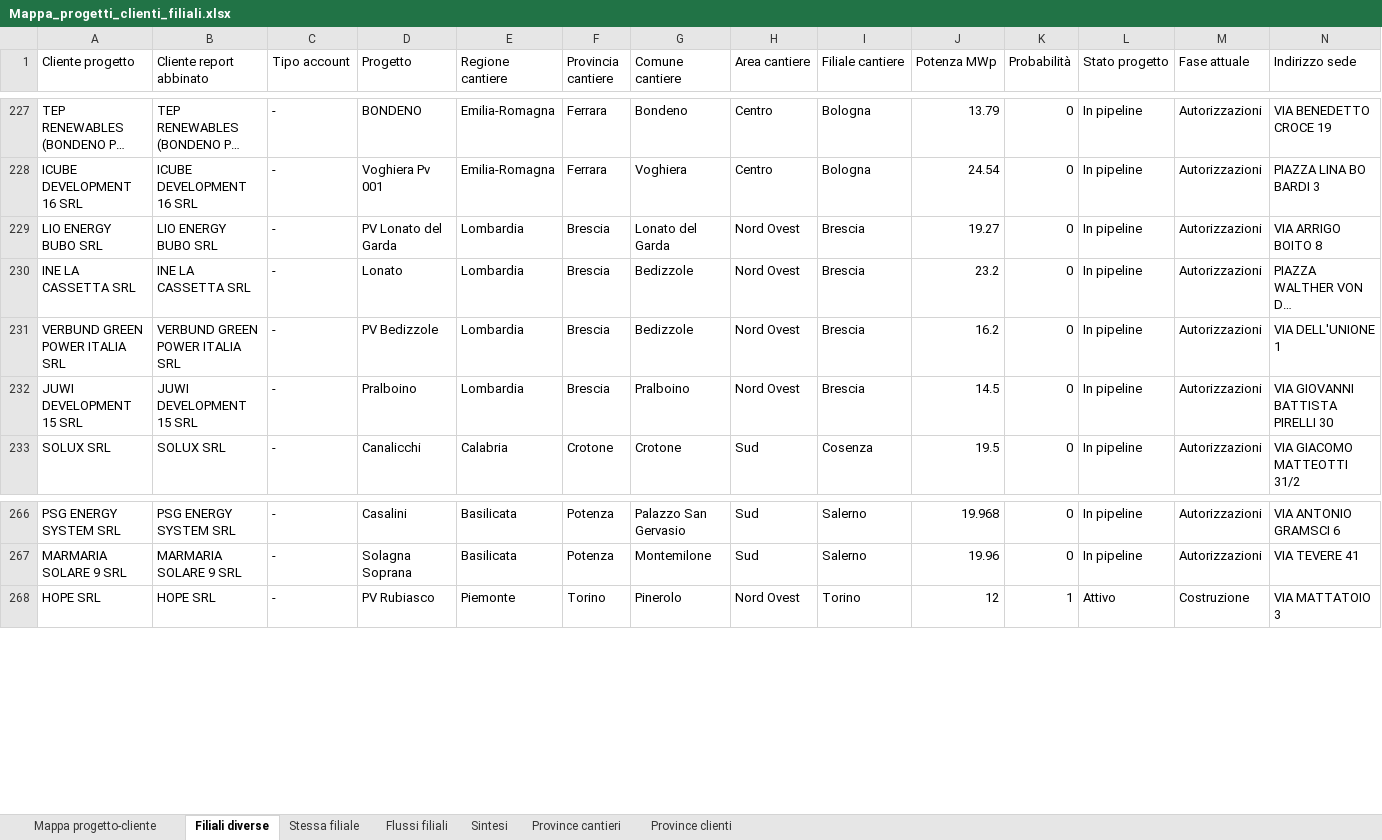
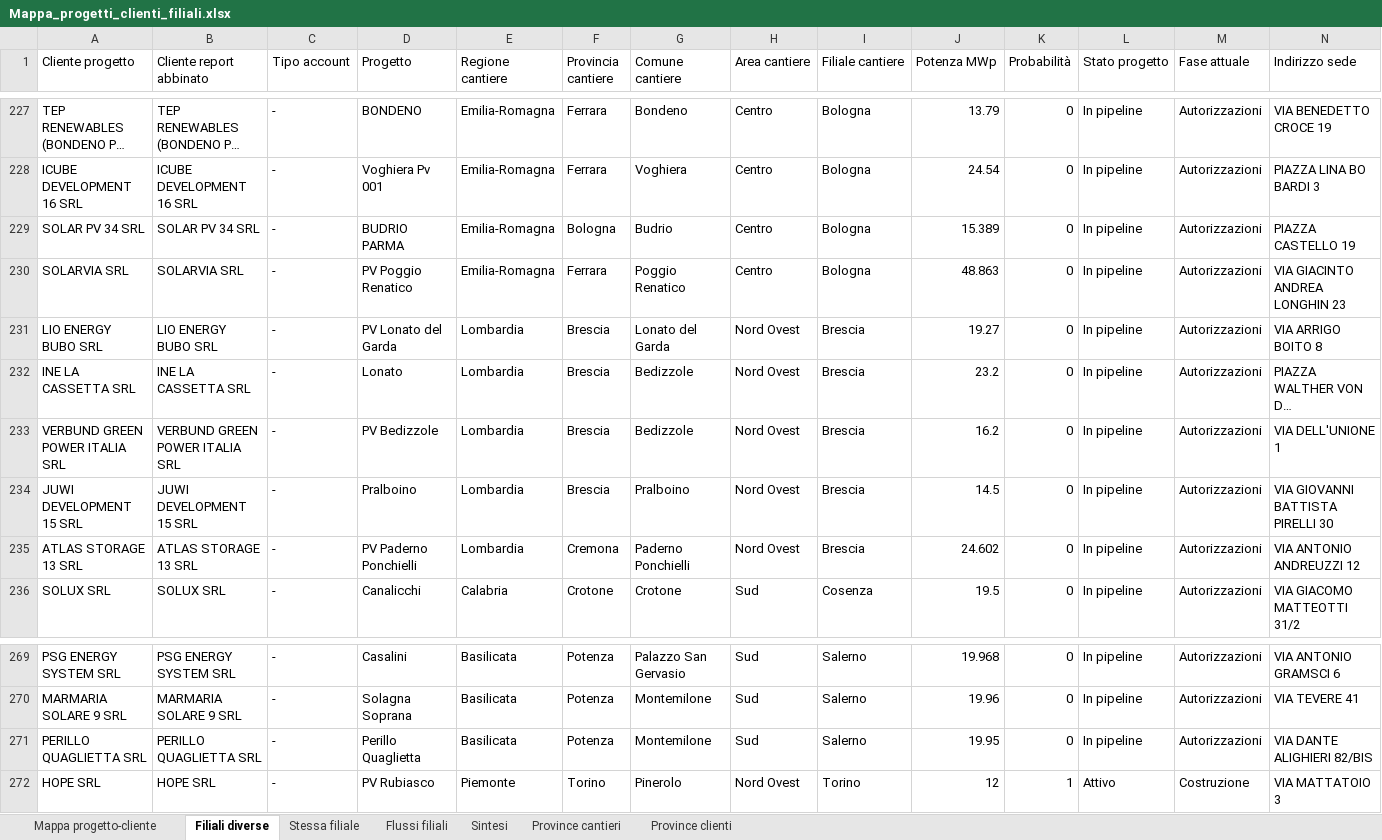
Before and after one commit to EmAnzi3/pv_echarts, an Excel workbook: output/Mappa_progetti_clienti_filiali.xlsx, sheet Filiali diverse, drawn as a sheet; only a part is shown, gaps mark what is left out; long unchanged cells end in …; values as stored, in another font and other column widths than the file's, no borders; rows hold the shown columns only; the diff names each change by its address in the sheet, - before the commit and + after, or states it on an @@ line.

```diff
--- a/output/Mappa_progetti_clienti_filiali.xlsx (sheet Filiali diverse)
+++ b/output/Mappa_progetti_clienti_filiali.xlsx (sheet Filiali diverse)
+row 229: SOLAR PV 34 SRL | SOLAR PV 34 SRL | - | BUDRIO PARMA | Emilia-Romagna | Bologna | Budrio | Centro | Bologna | 15.389 | 0 | In pipeline | Autorizzazioni | PIAZZA CASTELLO 19
+row 230: SOLARVIA SRL | SOLARVIA SRL | - | PV Poggio Renatico | Emilia-Romagna | Ferrara | Poggio Renatico | Centro | Bologna | 48.863 | 0 | In pipeline | Autorizzazioni | VIA GIACINTO ANDREA LONGHIN 23
+row 235: ATLAS STORAGE 13 SRL | ATLAS STORAGE 13 SRL | - | PV Paderno Ponchielli | Lombardia | Cremona | Paderno Ponchielli | Nord Ovest | Brescia | 24.602 | 0 | In pipeline | Autorizzazioni | VIA ANTONIO ANDREUZZI 12
+row 271: PERILLO QUAGLIETTA SRL | PERILLO QUAGLIETTA SRL | - | Perillo Quaglietta | Basilicata | Potenza | Montemilone | Sud | Salerno | 19.95 | 0 | In pipeline | Autorizzazioni | VIA DANTE ALIGHIERI 82/BIS
```
Also changed, not shown: sheet Mappa progetto-cliente, sheet Flussi filiali, sheet Province cantieri, sheet Province clienti, sheet Stessa filiale, sheet Sintesi, output/audit_abbinamenti.xlsx, 1 other file.
